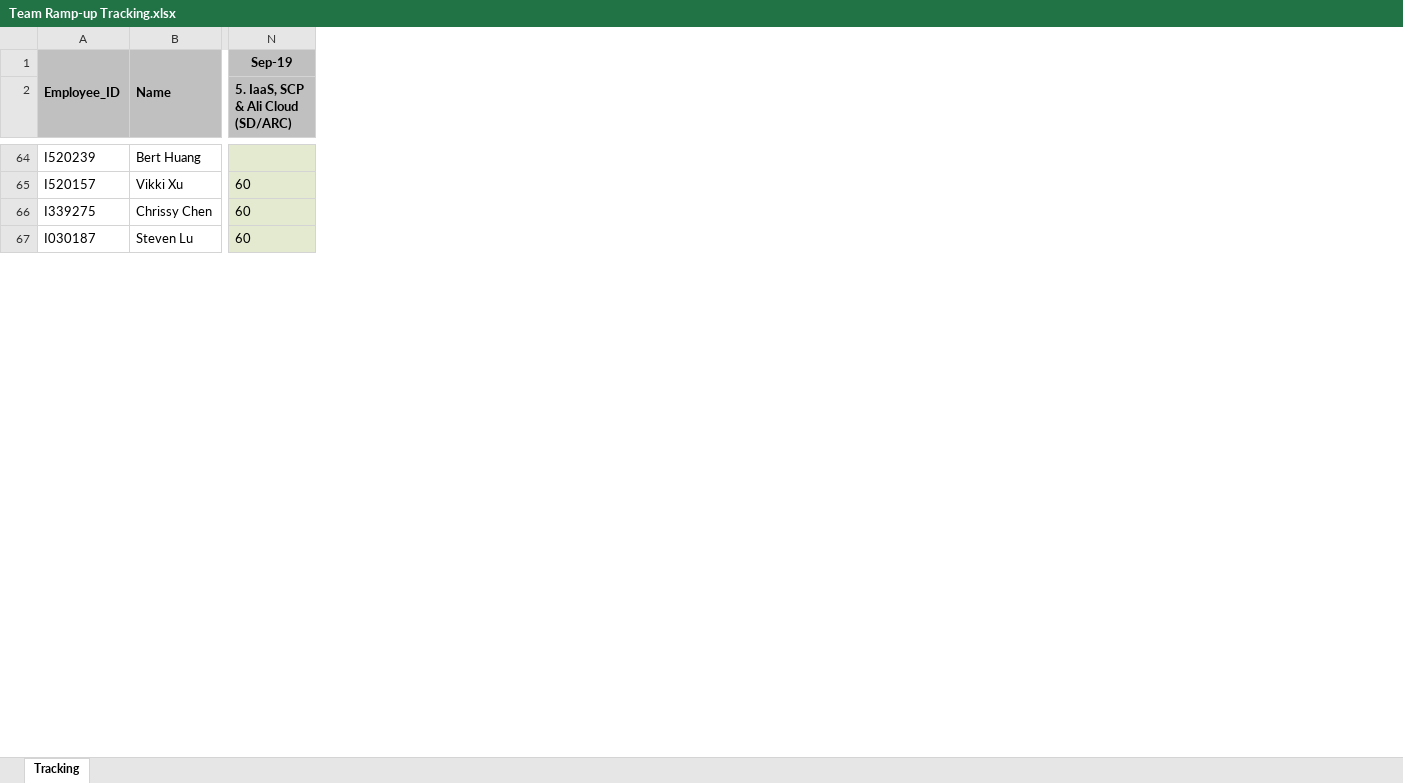
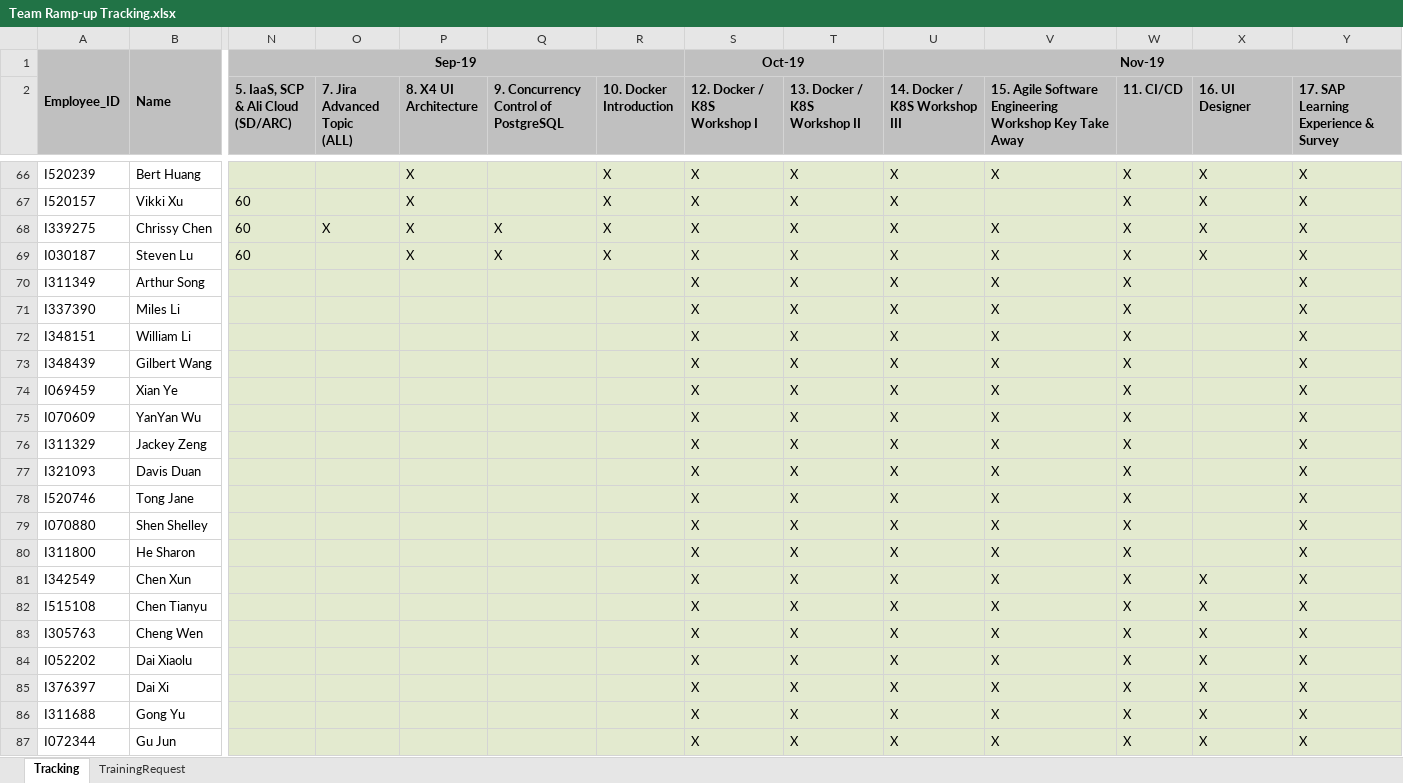
Before and after one commit to luoweihoo/Team-Ramp-up, an Excel workbook: Team Ramp-up Tracking.xlsx, sheet Tracking, drawn as a sheet; only a part is shown, gaps mark what is left out; values as stored, in another font and other column widths than the file's, no borders; conditional formats and table styles not drawn; rows hold the shown columns only; the diff covers the shown part only; the diff names each change by its address in the sheet, - before the commit and + after, or states it on an @@ line.

```diff
--- a/Team Ramp-up Tracking.xlsx (sheet Tracking)
+++ b/Team Ramp-up Tracking.xlsx (sheet Tracking)
+sheet tab: TrainingRequest
+column O (7. Jira Advanced Topic (ALL)), row 68: X
+column P (8. X4 UI Architecture), rows 66-69: all X
+column Q, row 2: 9. Concurrency Control of PostgreSQL; rows 68-69: X | X
+column R (10. Docker Introduction), rows 66-69: all X
+column S (12. Docker / K8S Workshop I), row 1: Oct-19; rows 66-69: all X
+column T (13. Docker / K8S Workshop II), rows 66-69: all X
+column U (14. Docker / K8S Workshop III), row 1: Nov-19; rows 66-69: all X
+column V, row 2: 15. Agile Software Engineering Workshop Key Take Away; rows 66-69: X |  | X | X
+column W (11. CI/CD), rows 66-69: all X
+column X (16. UI Designer), rows 66-69: all X
+column Y, row 2: 17. SAP Learning Experience & Survey; rows 66-69: all X
+N1:R1 merged
+row 70: I311349 | Arthur Song |  |  |  |  |  | X | X | X | X | X |  | X
+row 71: I337390 | Miles Li |  |  |  |  |  | X | X | X | X | X |  | X
+row 72: I348151 | William Li |  |  |  |  |  | X | X | X | X | X |  | X
+row 73: I348439 | Gilbert Wang |  |  |  |  |  | X | X | X | X | X |  | X
+row 74: I069459 | Xian Ye |  |  |  |  |  | X | X | X | X | X |  | X
+row 75: I070609 | YanYan Wu |  |  |  |  |  | X | X | X | X | X |  | X
+row 76: I311329 | Jackey Zeng |  |  |  |  |  | X | X | X | X | X |  | X
+row 77: I321093 | Davis Duan |  |  |  |  |  | X | X | X | X | X |  | X
+row 78: I520746 | Tong Jane |  |  |  |  |  | X | X | X | X | X |  | X
+row 79: I070880 | Shen Shelley |  |  |  |  |  | X | X | X | X | X |  | X
+row 80: I311800 | He Sharon |  |  |  |  |  | X | X | X | X | X |  | X
+row 81: I342549 | Chen Xun |  |  |  |  |  | X | X | X | X | X | X | X
+row 82: I515108 | Chen Tianyu |  |  |  |  |  | X | X | X | X | X | X | X
+row 83: I305763 | Cheng Wen |  |  |  |  |  | X | X | X | X | X | X | X
+row 84: I052202 | Dai Xiaolu |  |  |  |  |  | X | X | X | X | X | X | X
+row 85: I376397 | Dai Xi |  |  |  |  |  | X | X | X | X | X | X | X
+row 86: I311688 | Gong Yu |  |  |  |  |  | X | X | X | X | X | X | X
+row 87: I072344 | Gu Jun |  |  |  |  |  | X | X | X | X | X | X | X
```
Also changed, not shown: 39 added rows, 4 removed rows and 14 edited cells elsewhere in this sheet, hidden cells, 2 other files.
